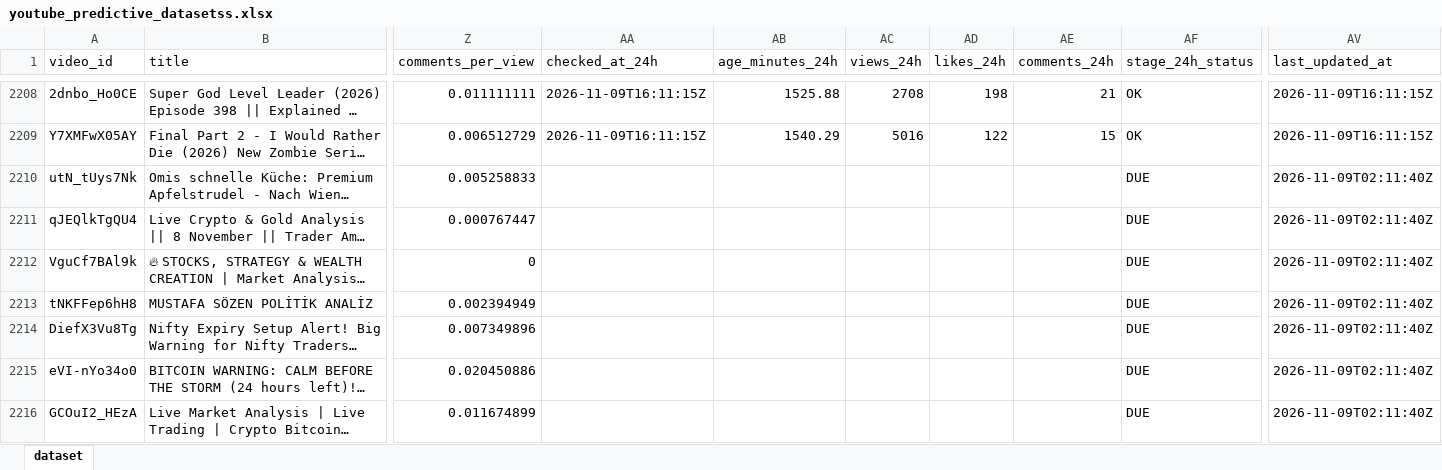
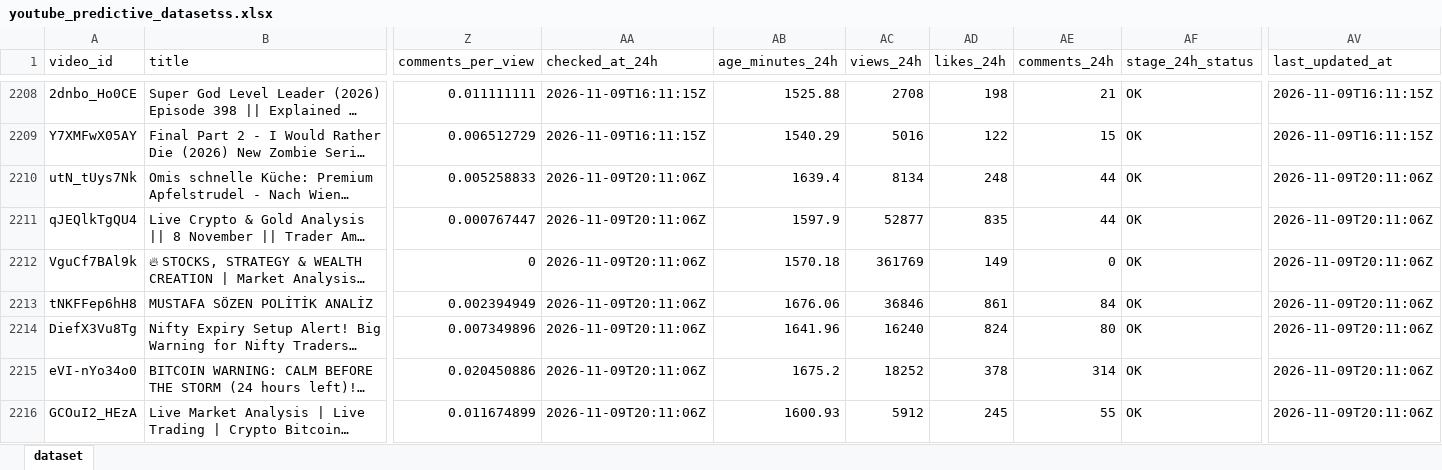
Before and after one commit to stamatis02/Bachelor-Thesislast, an Excel workbook: youtube_predictive_datasetss.xlsx, sheet dataset, drawn as a sheet; only a part is shown, gaps mark what is left out; long unchanged cells end in …; values as stored, in another font and other column widths than the file's, no borders; the diff covers the shown part only; the diff names each change by its address in the sheet, - before the commit and + after, or states it on an @@ line.

```diff
--- a/youtube_predictive_datasetss.xlsx (sheet dataset)
+++ b/youtube_predictive_datasetss.xlsx (sheet dataset)
-AA2210:AA2216 (checked_at_24h): (empty)
+AA2210:AA2216 (checked_at_24h): 2026-11-09T20:11:06Z
-AB2210 (age_minutes_24h): (empty)
+AB2210 (age_minutes_24h): 1639.4
-AC2210 (views_24h): (empty)
+AC2210 (views_24h): 8134
-AD2210 (likes_24h): (empty)
+AD2210 (likes_24h): 248
-AE2210:AE2211 (comments_24h): (empty)
+AE2210:AE2211 (comments_24h): 44
-AF2210:AF2216 (stage_24h_status): DUE
+AF2210:AF2216 (stage_24h_status): OK
-AV2210:AV2216 (last_updated_at): 2026-11-09T02:11:40Z
+AV2210:AV2216 (last_updated_at): 2026-11-09T20:11:06Z
-AB2211 (age_minutes_24h): (empty)
+AB2211 (age_minutes_24h): 1597.9
-AC2211 (views_24h): (empty)
+AC2211 (views_24h): 52877
-AD2211 (likes_24h): (empty)
+AD2211 (likes_24h): 835
-AB2212 (age_minutes_24h): (empty)
+AB2212 (age_minutes_24h): 1570.18
-AC2212 (views_24h): (empty)
+AC2212 (views_24h): 361769
-AD2212 (likes_24h): (empty)
+AD2212 (likes_24h): 149
-AE2212 (comments_24h): (empty)
+AE2212 (comments_24h): 0
-AB2213 (age_minutes_24h): (empty)
+AB2213 (age_minutes_24h): 1676.06
-AC2213 (views_24h): (empty)
+AC2213 (views_24h): 36846
-AD2213 (likes_24h): (empty)
+AD2213 (likes_24h): 861
-AE2213 (comments_24h): (empty)
+AE2213 (comments_24h): 84
-AB2214 (age_minutes_24h): (empty)
+AB2214 (age_minutes_24h): 1641.96
-AC2214 (views_24h): (empty)
+AC2214 (views_24h): 16240
-AD2214 (likes_24h): (empty)
+AD2214 (likes_24h): 824
-AE2214 (comments_24h): (empty)
+AE2214 (comments_24h): 80
-AB2215 (age_minutes_24h): (empty)
+AB2215 (age_minutes_24h): 1675.2
-AC2215 (views_24h): (empty)
+AC2215 (views_24h): 18252
-AD2215 (likes_24h): (empty)
+AD2215 (likes_24h): 378
-AE2215 (comments_24h): (empty)
+AE2215 (comments_24h): 314
-AB2216 (age_minutes_24h): (empty)
+AB2216 (age_minutes_24h): 1600.93
-AC2216 (views_24h): (empty)
+AC2216 (views_24h): 5912
-AD2216 (likes_24h): (empty)
+AD2216 (likes_24h): 245
-AE2216 (comments_24h): (empty)
+AE2216 (comments_24h): 55
```
Also changed, not shown: 13 added rows and 676 edited cells elsewhere in this sheet, 5 other files.
